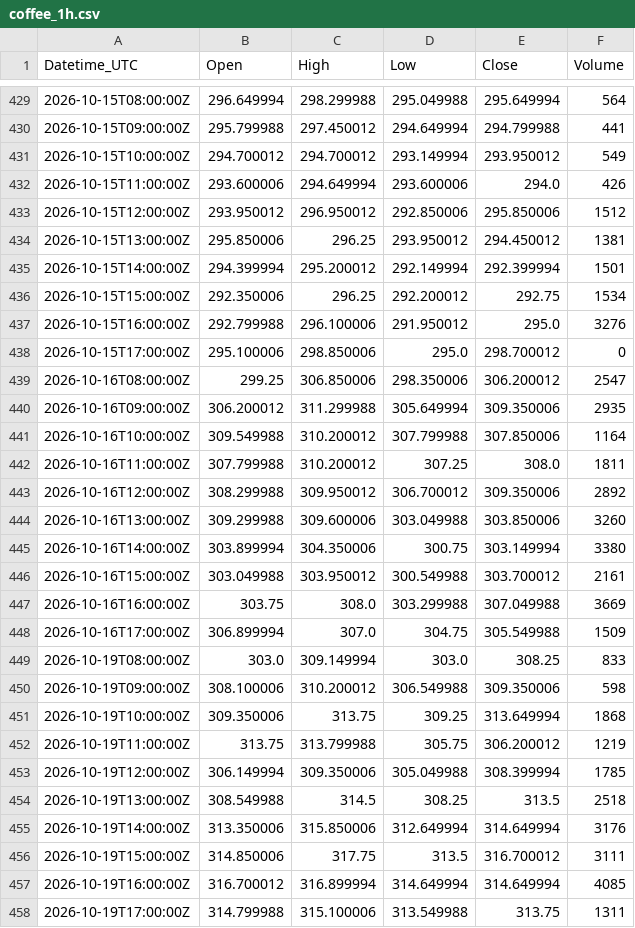
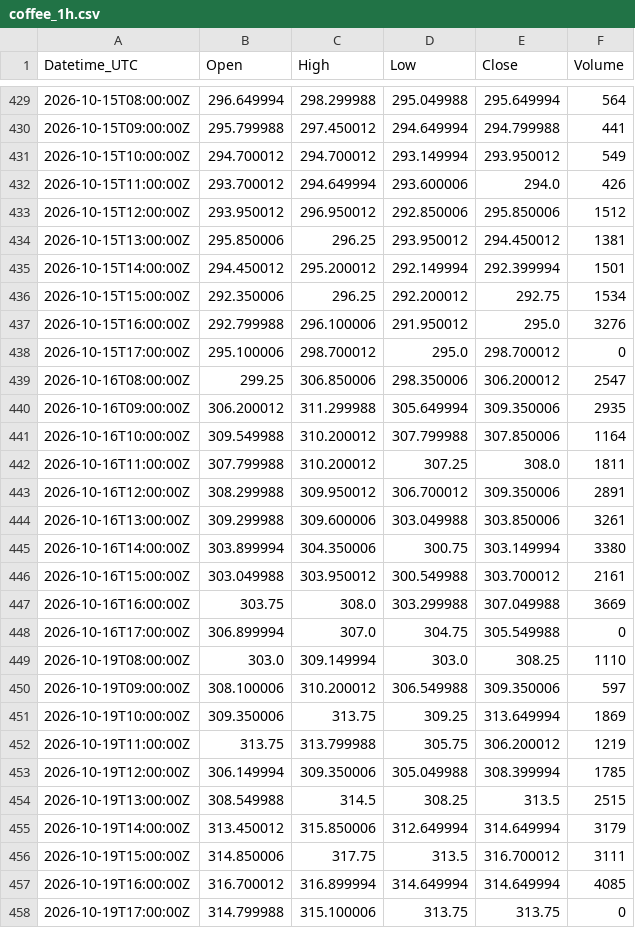
Before and after one commit to Kubula-xu/claude-finance-data, a CSV file: data/coffee_1h.csv, drawn as a sheet; only a part is shown, gaps mark what is left out; the diff covers the shown part only.

```diff
--- a/data/coffee_1h.csv
+++ b/data/coffee_1h.csv
@@ -431,9 +431,9 @@ Datetime_UTC,Open,High,Low,Close,Volume
 2026-10-15T10:00:00Z,294.700012,294.700012,293.149994,293.950012,549
-2026-10-15T11:00:00Z,293.600006,294.649994,293.600006,294.0,426
+2026-10-15T11:00:00Z,293.700012,294.649994,293.600006,294.0,426
 2026-10-15T12:00:00Z,293.950012,296.950012,292.850006,295.850006,1512
 2026-10-15T13:00:00Z,295.850006,296.25,293.950012,294.450012,1381
-2026-10-15T14:00:00Z,294.399994,295.200012,292.149994,292.399994,1501
+2026-10-15T14:00:00Z,294.450012,295.200012,292.149994,292.399994,1501
 2026-10-15T15:00:00Z,292.350006,296.25,292.200012,292.75,1534
 2026-10-15T16:00:00Z,292.799988,296.100006,291.950012,295.0,3276
-2026-10-15T17:00:00Z,295.100006,298.850006,295.0,298.700012,0
+2026-10-15T17:00:00Z,295.100006,298.700012,295.0,298.700012,0
 2026-10-16T08:00:00Z,299.25,306.850006,298.350006,306.200012,2547
@@ -442,4 +442,4 @@ Datetime_UTC,Open,High,Low,Close,Volume
 2026-10-16T11:00:00Z,307.799988,310.200012,307.25,308.0,1811
-2026-10-16T12:00:00Z,308.299988,309.950012,306.700012,309.350006,2892
-2026-10-16T13:00:00Z,309.299988,309.600006,303.049988,303.850006,3260
+2026-10-16T12:00:00Z,308.299988,309.950012,306.700012,309.350006,2891
+2026-10-16T13:00:00Z,309.299988,309.600006,303.049988,303.850006,3261
 2026-10-16T14:00:00Z,303.899994,304.350006,300.75,303.149994,3380
@@ -447,12 +447,12 @@ Datetime_UTC,Open,High,Low,Close,Volume
 2026-10-16T16:00:00Z,303.75,308.0,303.299988,307.049988,3669
-2026-10-16T17:00:00Z,306.899994,307.0,304.75,305.549988,1509
-2026-10-19T08:00:00Z,303.0,309.149994,303.0,308.25,833
-2026-10-19T09:00:00Z,308.100006,310.200012,306.549988,309.350006,598
-2026-10-19T10:00:00Z,309.350006,313.75,309.25,313.649994,1868
+2026-10-16T17:00:00Z,306.899994,307.0,304.75,305.549988,0
+2026-10-19T08:00:00Z,303.0,309.149994,303.0,308.25,1110
+2026-10-19T09:00:00Z,308.100006,310.200012,306.549988,309.350006,597
+2026-10-19T10:00:00Z,309.350006,313.75,309.25,313.649994,1869
 2026-10-19T11:00:00Z,313.75,313.799988,305.75,306.200012,1219
 2026-10-19T12:00:00Z,306.149994,309.350006,305.049988,308.399994,1785
-2026-10-19T13:00:00Z,308.549988,314.5,308.25,313.5,2518
-2026-10-19T14:00:00Z,313.350006,315.850006,312.649994,314.649994,3176
+2026-10-19T13:00:00Z,308.549988,314.5,308.25,313.5,2515
+2026-10-19T14:00:00Z,313.450012,315.850006,312.649994,314.649994,3179
 2026-10-19T15:00:00Z,314.850006,317.75,313.5,316.700012,3111
 2026-10-19T16:00:00Z,316.700012,316.899994,314.649994,314.649994,4085
-2026-10-19T17:00:00Z,314.799988,315.100006,313.549988,313.75,1311
+2026-10-19T17:00:00Z,314.799988,315.100006,313.75,313.75,0
```
Also changed, not shown: 166 edited cells elsewhere in this file, data/ng_15m.csv, data/silver_1d.csv, 9 other files.
